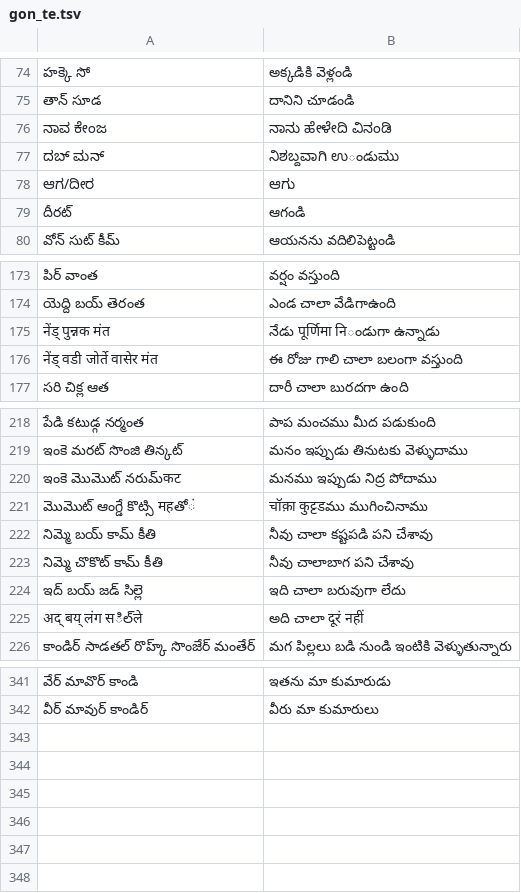
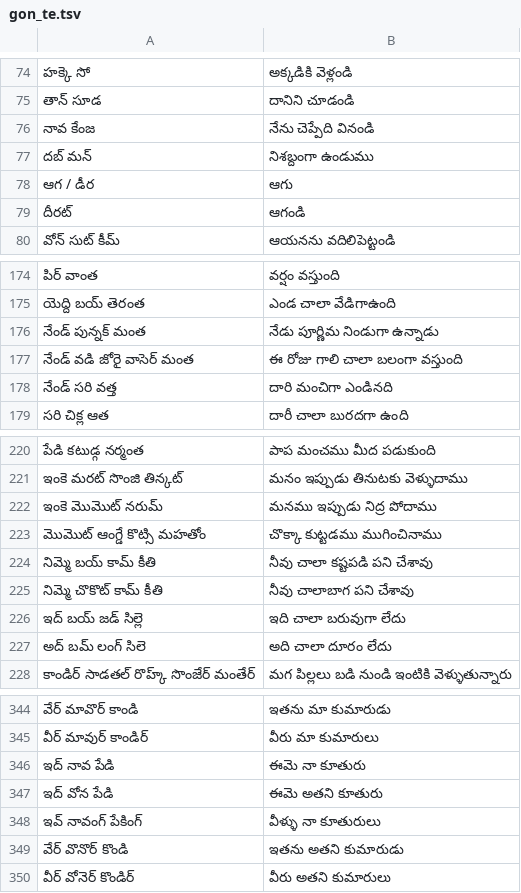
Before and after one commit to suryaat19/gon-te-data, a TSV file: gn-phrase/gon_te.tsv, drawn as a sheet; only a part is shown, gaps mark what is left out; removed rows and columns are numbered as before the commit, all else as after; the diff covers the shown part only; the diff names each change by its address in the sheet, - before the commit and + after, or states it on an @@ line.

```diff
--- a/gn-phrase/gon_te.tsv
+++ b/gn-phrase/gon_te.tsv
-row 76: ನಾವ ಕೇಂಜ | ನಾನು ಹೇಳೇದಿ ವಿನಂಡಿ
-row 77: ದಬ್ ಮನ್ | ನಿಶಬ್ದವಾಗಿ ಉండుಮು
-row 78: ಆಗ/ದೀರ | ಆಗು
+row 76: నావ కేంజ | నేను చెప్పేది వినండి
+row 77: దబ్ మన్ | నిశబ్దంగా ఉండుము
+row 78: ఆగ / డీర | ఆగు
-row 175: नेंड् पुन्नक मंत | నేడు पूर्णिमा निండుగా ఉన్నాడు
+row 176: నేండ్ పున్నక్ మంత | నేడు పూర్ణిమ నిండుగా ఉన్నాడు
-A177: नेंड् वडी जोर्ते वासेर मंत
+A177: నేండ్ వడి జోరై వాసెర్ మంత
+row 178: నేండ్ సరి వత్త | దారి మంచిగా ఎండినది
-A222: ఇంకె మొమొట్ నరుమ్कट
+A222: ఇంకె మొమొట్ నరుమ్
-row 221: మొమొట్ ఆంగ్డే కొట్సి महతోं | चॉक़ा कुट्टडము ముగించినాము
+row 223: మొమొట్ ఆంగ్డే కొట్సి మహతోం | చొక్కా కుట్టడము ముగించినాము
-row 225: अद् बय् लंग सిల్ले | అది చాలా दूरं नहीं
+row 227: అద్ బమ్ లంగ్ సిలె | అది చాలా దూరం లేదు
+row 346: ఇద్ నావ పేడి | ఈమె నా కూతురు
+row 347: ఇద్ వోన పేడి | ఈమె అతని కూతురు
+row 348: ఇవ్ నావంగ్ పేకింగ్ | వీళ్ళు నా కూతురులు
+row 349: వేర్ వొనొర్ కొండి | ఇతను అతని కుమారుడు
+row 350: వీర్ వోనెర్ కొండిర్ | వీరు అతని కుమారులు
```
Also changed, not shown: 13 added rows, 11 removed rows and 25 edited cells elsewhere in this file, gn-phrase/gon_te_2.tsv, gon-te-dict/gon_te_01.tsv, 12 other files.
